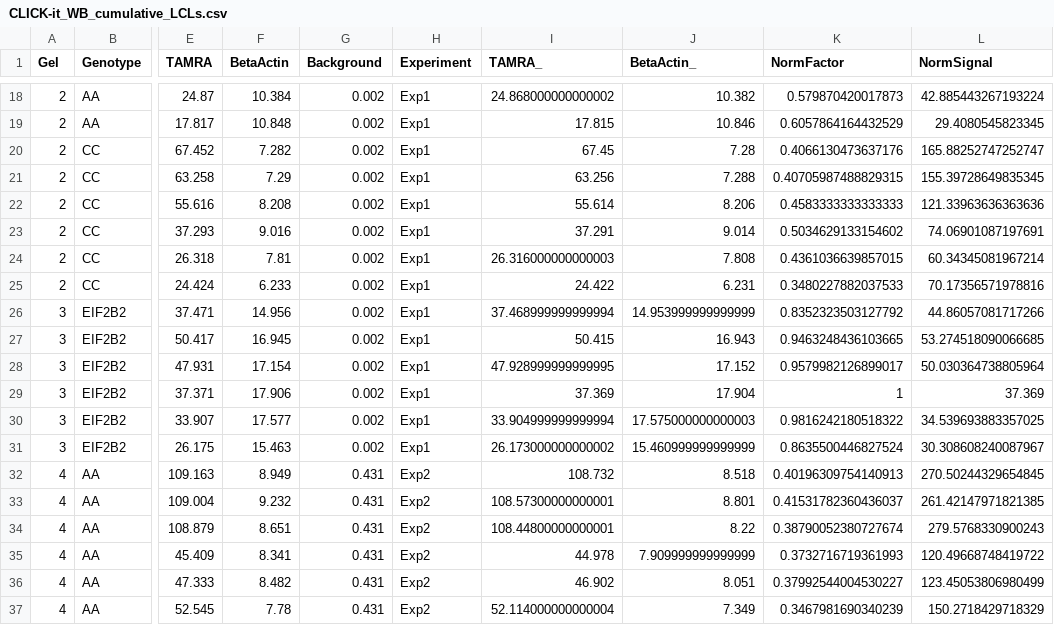
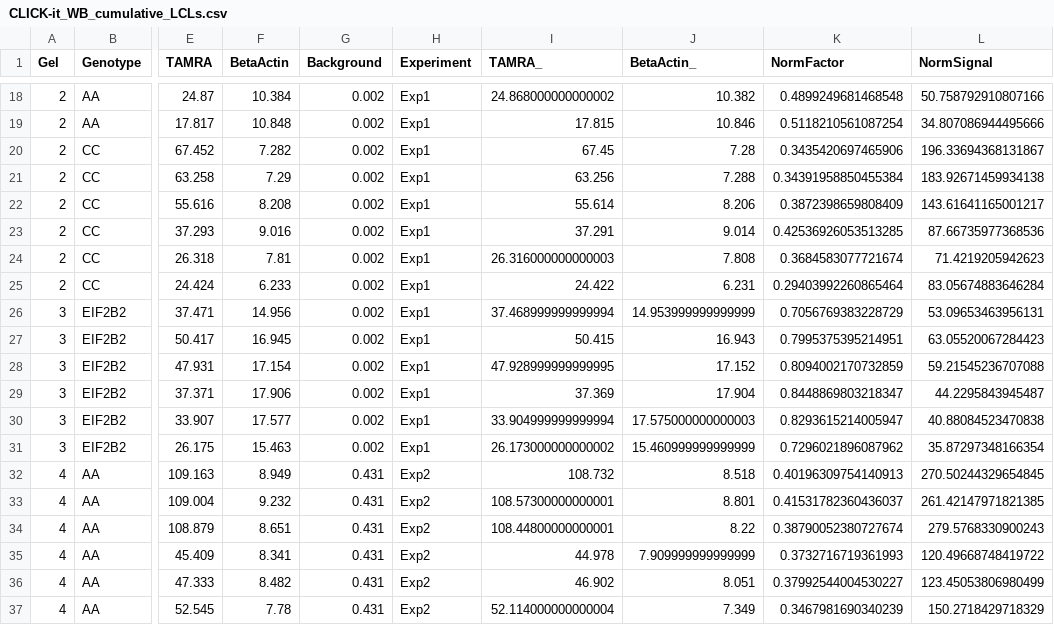
Before and after one commit to marcora/francesca_clickit_eif2b, a CSV file: CLICK-it_WB_cumulative_LCLs.csv, drawn as a sheet; only a part is shown, gaps mark what is left out; the diff covers the shown part only; the diff names each change by its address in the sheet, - before the commit and + after, or states it on an @@ line.

```diff
--- a/CLICK-it_WB_cumulative_LCLs.csv
+++ b/CLICK-it_WB_cumulative_LCLs.csv
-K18 (NormFactor): 0.579870420017873
+K18 (NormFactor): 0.4899249681468548
-L18 (NormSignal): 42.885443267193224
+L18 (NormSignal): 50.758792910807166
-K19 (NormFactor): 0.6057864164432529
+K19 (NormFactor): 0.5118210561087254
-L19 (NormSignal): 29.4080545823345
+L19 (NormSignal): 34.807086944495666
-K20 (NormFactor): 0.4066130473637176
+K20 (NormFactor): 0.3435420697465906
-L20 (NormSignal): 165.88252747252747
+L20 (NormSignal): 196.33694368131867
-K21 (NormFactor): 0.40705987488829315
+K21 (NormFactor): 0.34391958850455384
-L21 (NormSignal): 155.39728649835345
+L21 (NormSignal): 183.92671459934138
-K22 (NormFactor): 0.4583333333333333
+K22 (NormFactor): 0.3872398659808409
-L22 (NormSignal): 121.33963636363636
+L22 (NormSignal): 143.61641165001217
-K23 (NormFactor): 0.5034629133154602
+K23 (NormFactor): 0.42536926053513285
-L23 (NormSignal): 74.06901087197691
+L23 (NormSignal): 87.66735977368536
-K24 (NormFactor): 0.4361036639857015
+K24 (NormFactor): 0.3684583077721674
-L24 (NormSignal): 60.34345081967214
+L24 (NormSignal): 71.4219205942623
-K25 (NormFactor): 0.3480227882037533
+K25 (NormFactor): 0.29403992260865464
-L25 (NormSignal): 70.17356571978816
+L25 (NormSignal): 83.05674883646284
-K26 (NormFactor): 0.8352323503127792
+K26 (NormFactor): 0.7056769383228729
-L26 (NormSignal): 44.86057081717266
+L26 (NormSignal): 53.09653463956131
-K27 (NormFactor): 0.9463248436103665
+K27 (NormFactor): 0.7995375395214951
-L27 (NormSignal): 53.274518090066685
+L27 (NormSignal): 63.05520067284423
-K28 (NormFactor): 0.9579982126899017
+K28 (NormFactor): 0.8094002170732859
-L28 (NormSignal): 50.030364738805964
+L28 (NormSignal): 59.21545236707088
-K29 (NormFactor): 1
+K29 (NormFactor): 0.8448869803218347
-L29 (NormSignal): 37.369
+L29 (NormSignal): 44.2295843945487
-K30 (NormFactor): 0.9816242180518322
+K30 (NormFactor): 0.8293615214005947
-L30 (NormSignal): 34.539693883357025
+L30 (NormSignal): 40.88084523470838
-K31 (NormFactor): 0.8635500446827524
+K31 (NormFactor): 0.7296021896087962
-L31 (NormSignal): 30.308608240087967
+L31 (NormSignal): 35.87297348166354
```
Also changed, not shown: 32 edited cells elsewhere in this file, 1 other file.
